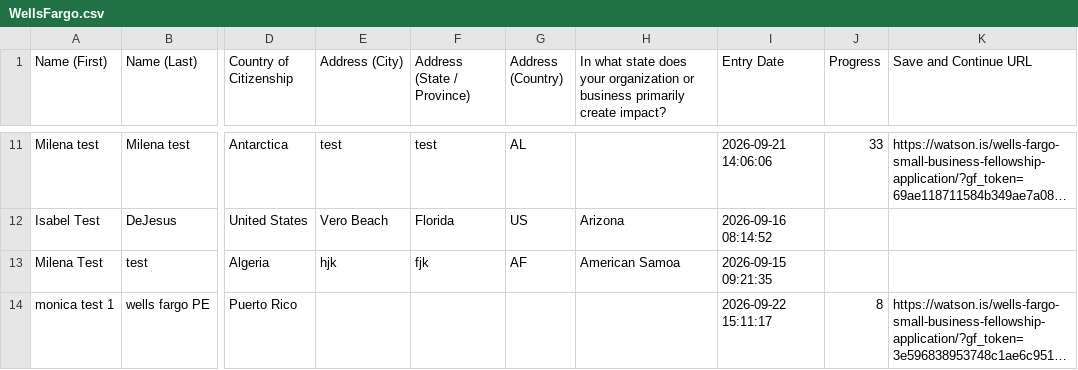
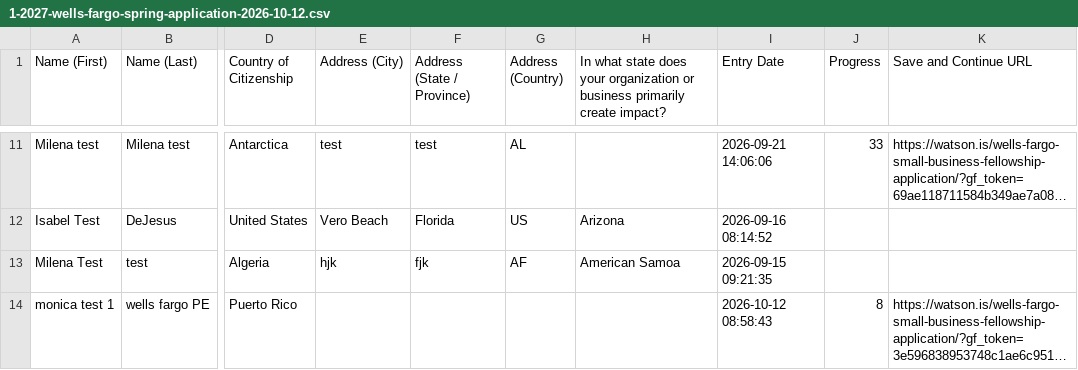
Before and after one commit to LilianReanda/WatsonInstitute, a CSV file: gravity-forms-csvs/1-2027-wells-fargo-spring-application-2026-10-12.csv (was gravity-forms-csvs/WellsFargo.csv), drawn as a sheet; only a part is shown, gaps mark what is left out; long unchanged cells end in …; the diff names each change by its address in the sheet, - before the commit and + after, or states it on an @@ line.

Commit message:
10-18-2026 updates
Partial Entries

```diff
--- a/gravity-forms-csvs/WellsFargo.csv
+++ b/gravity-forms-csvs/1-2027-wells-fargo-spring-application-2026-10-12.csv
-I14 (Entry Date): 2026-09-22 15:11:17
+I14 (Entry Date): 2026-10-12 08:58:43
```
Also changed, not shown: 27 other files.
